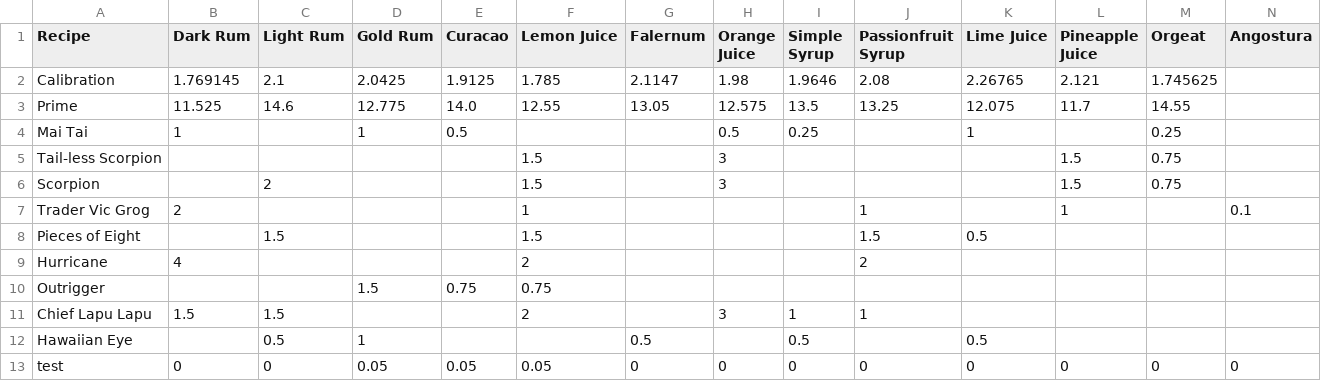
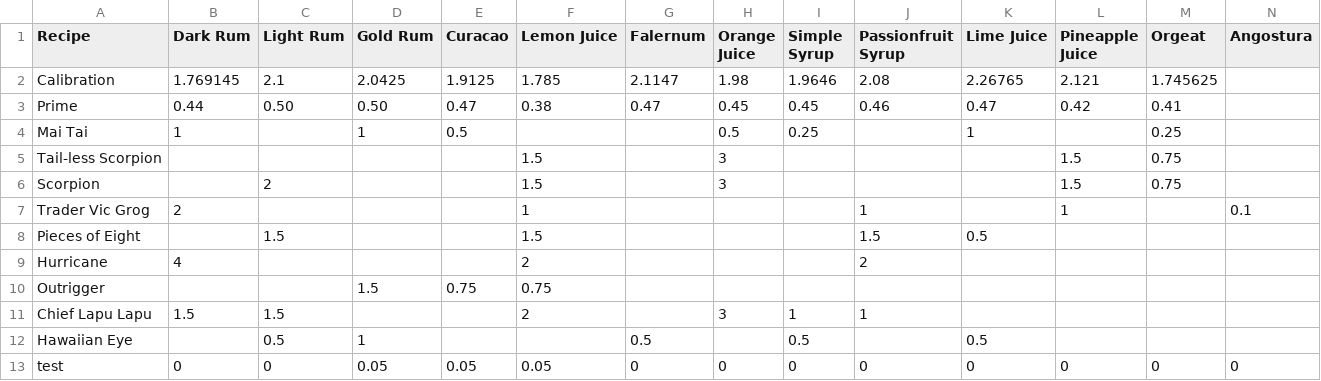
Before and after one commit to kikiorg/TikiBot, a CSV file: TikiDrinks.csv, drawn as a sheet.

```diff
--- a/TikiDrinks.csv
+++ b/TikiDrinks.csv
@@ -2,3 +2,3 @@ Recipe,Dark Rum,Light Rum,Gold Rum,Curacao,Lemon Juice,Falernum,Orange Juice,Sim
 Calibration,1.769145,2.1,2.0425,1.9125,1.785,2.1147,1.98,1.9646,2.08,2.26765,2.121,1.745625,
-Prime,11.525,14.6,12.775,14.0,12.55,13.05,12.575,13.5,13.25,12.075,11.7,14.55,
+Prime,0.44,0.50,0.50,0.47,0.38,0.47,0.45,0.45,0.46,0.47,0.42,0.41,
 Mai Tai,1,,1,0.5,,,0.5,0.25,,1,,0.25,
```
Also changed, not shown: 4 other files.
